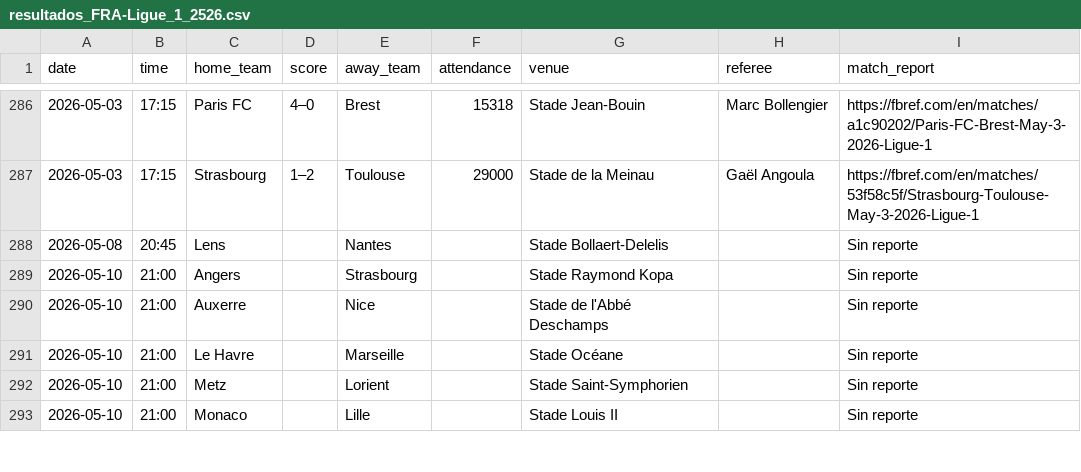
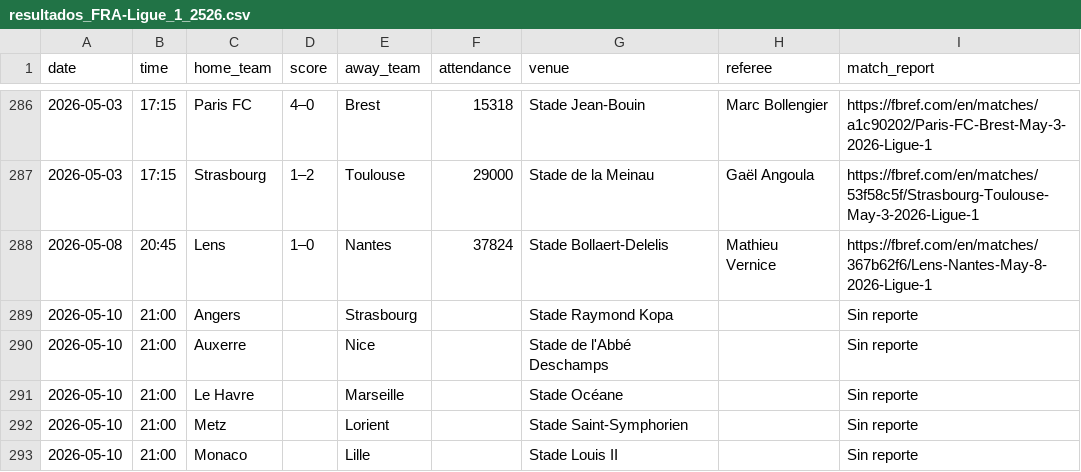
Before and after one commit to Sergio0032/Los-quesos, a CSV file: datos_resultados/resultados_FRA-Ligue_1_2526.csv, drawn as a sheet; only a part is shown, gaps mark what is left out.

```diff
--- a/datos_resultados/resultados_FRA-Ligue_1_2526.csv
+++ b/datos_resultados/resultados_FRA-Ligue_1_2526.csv
@@ -287,3 +287,3 @@
 2026-05-03,17:15,Strasbourg,1–2,Toulouse,29000,Stade de la Meinau,Gaël Angoula,https://fbref.com/en/matches/53f58c5f/Strasbourg-Toulouse-May-3-2026-Ligue-1
-2026-05-08,20:45,Lens,,Nantes,,Stade Bollaert-Delelis,,Sin reporte
+2026-05-08,20:45,Lens,1–0,Nantes,37824,Stade Bollaert-Delelis,Mathieu Vernice,https://fbref.com/en/matches/367b62f6/Lens-Nantes-May-8-2026-Ligue-1
 2026-05-10,21:00,Angers,,Strasbourg,,Stade Raymond Kopa,,Sin reporte
```
Also changed, not shown: datos_resultados/resultados_ENG-Premier_League_2526.csv, datos_resultados/resultados_ESP-La_Liga_2526.csv, 3 other files.
